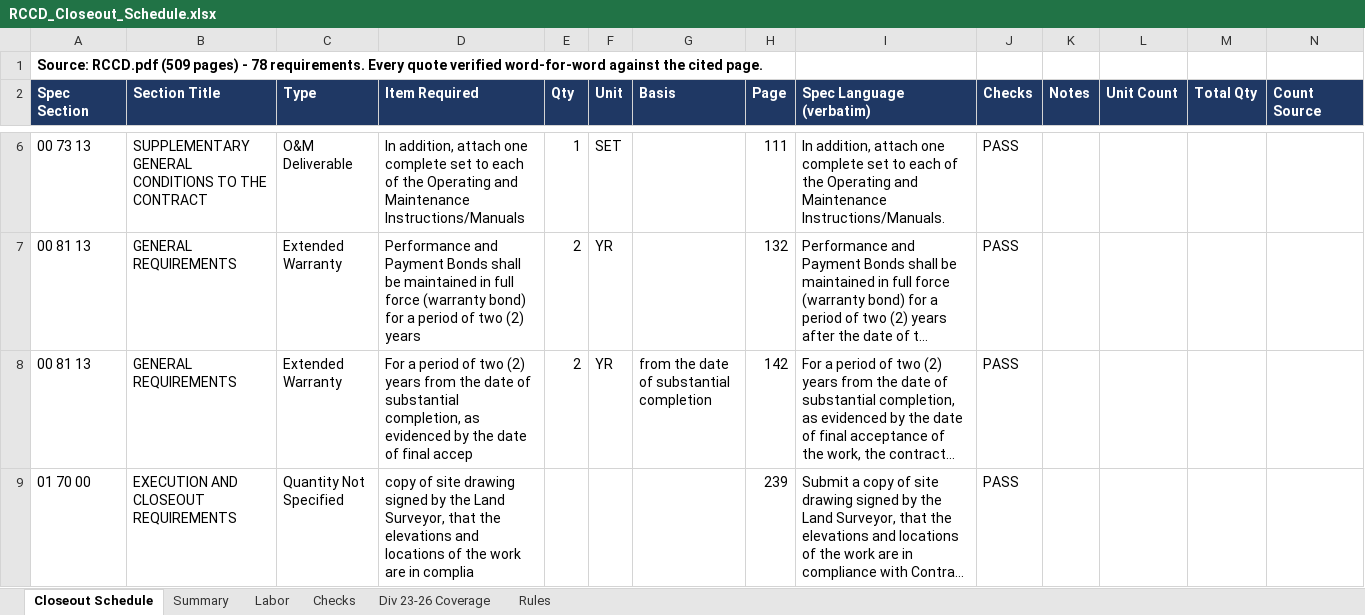
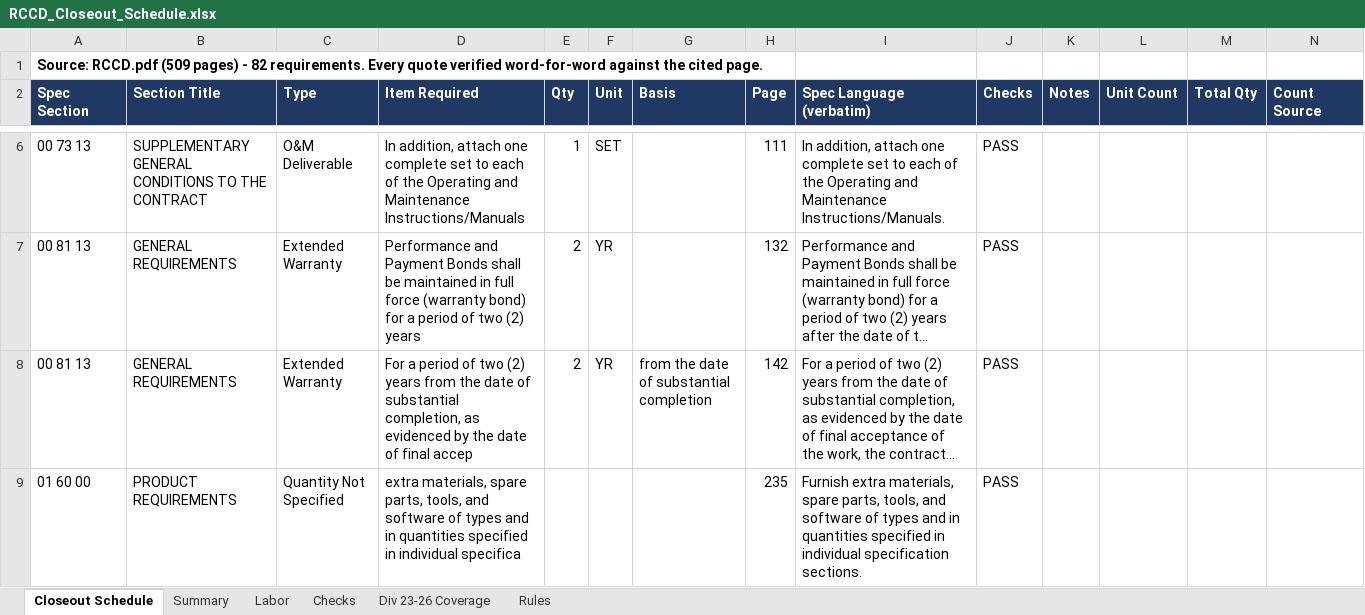
Before and after one commit to techhive112-png/workflows-starter-template, an Excel workbook: spectakeoff/RCCD_Closeout_Schedule.xlsx, sheet Closeout Schedule, drawn as a sheet; only a part is shown, gaps mark what is left out; the shorter side is filled out with more unchanged rows; long unchanged cells end in …; values as stored, in another font and other column widths than the file's, no borders; the diff covers the shown part only; the diff names each change by its address in the sheet, - before the commit and + after, or states it on an @@ line.

```diff
--- a/spectakeoff/RCCD_Closeout_Schedule.xlsx (sheet Closeout Schedule)
+++ b/spectakeoff/RCCD_Closeout_Schedule.xlsx (sheet Closeout Schedule)
-A1 (Spec Section): …pages) - 78 requirements. Every…
+A1 (Spec Section): …pages) - 82 requirements. Every…
+row 9: 01 60 00 | PRODUCT REQUIREMENTS | Quantity Not Specified | extra materials, spare parts, tools, and software of types and in quantities specified in individual specifica |  |  |  | 235 | Furnish extra materials, spare parts, tools, and software of types and in quantities specified in individual specification sections. | PASS
```
Also changed, not shown: 3 added rows elsewhere in this sheet, sheet Checks, sheet Labor, sheet Summary, sheet Div 23-26 Coverage, spectakeoff/ECISD_Closeout_Schedule.xlsx, 1 other file.
